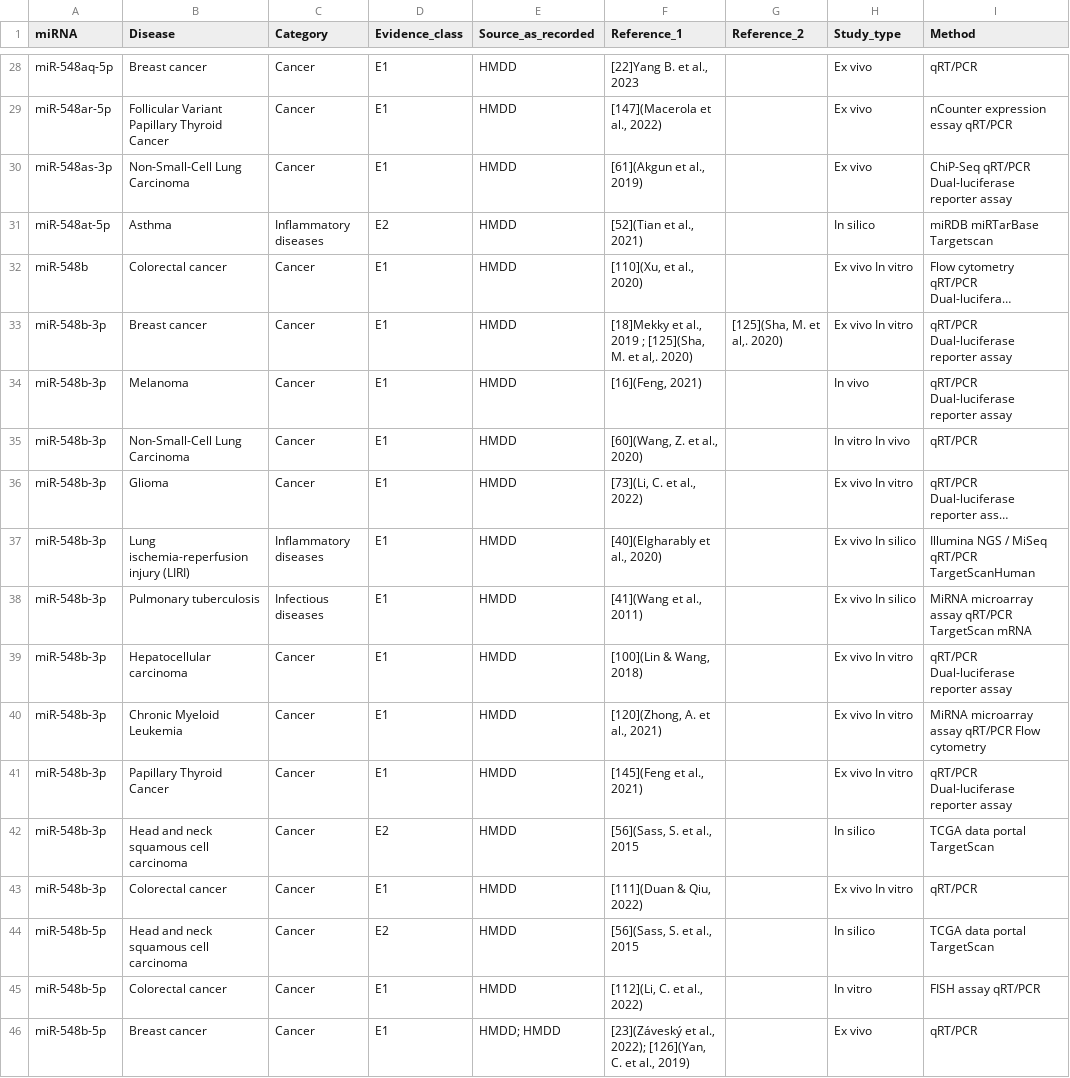
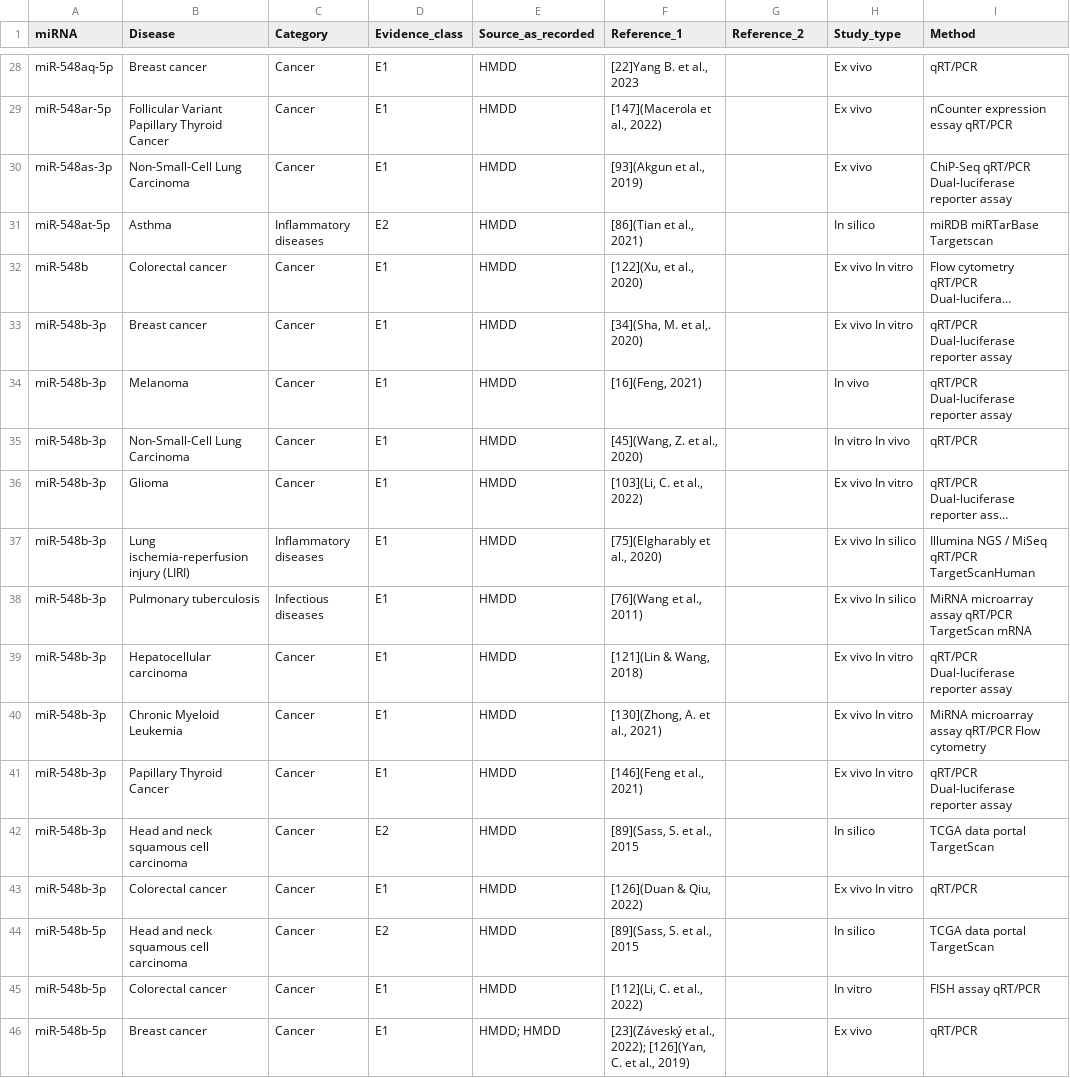
Before and after one commit to FernandoAGonzales/miR-548-sequence-disease-profile-coupling, a CSV file: data/final/Supplementary_Data_S1_Curated_miR548_disease_association_table_FINAL.csv, drawn as a sheet; only a part is shown, gaps mark what is left out; long unchanged cells end in …; the diff covers the shown part only; the diff names each change by its address in the sheet, - before the commit and + after, or states it on an @@ line.

```diff
--- a/data/final/Supplementary_Data_S1_Curated_miR548_disease_association_table_FINAL.csv
+++ b/data/final/Supplementary_Data_S1_Curated_miR548_disease_association_table_FINAL.csv
-F30 (Reference_1): [61](Akgun et al., 2019)
+F30 (Reference_1): [93](Akgun et al., 2019)
-F31 (Reference_1): [52](Tian et al., 2021)
+F31 (Reference_1): [86](Tian et al., 2021)
-F32 (Reference_1): [110](Xu, et al., 2020)
+F32 (Reference_1): [122](Xu, et al., 2020)
-F33 (Reference_1): [18]Mekky et al., 2019 ; [125](Sha, M. et al,. 2020)
+F33 (Reference_1): [34](Sha, M. et al,. 2020)
-G33 (Reference_2): [125](Sha, M. et al,. 2020)
+G33 (Reference_2): (empty)
-F35 (Reference_1): [60](Wang, Z. et al., 2020)
+F35 (Reference_1): [45](Wang, Z. et al., 2020)
-F36 (Reference_1): [73](Li, C. et al., 2022)
+F36 (Reference_1): [103](Li, C. et al., 2022)
-F37 (Reference_1): [40](Elgharably et al., 2020)
+F37 (Reference_1): [75](Elgharably et al., 2020)
-F38 (Reference_1): [41](Wang et al., 2011)
+F38 (Reference_1): [76](Wang et al., 2011)
-F39 (Reference_1): [100](Lin & Wang, 2018)
+F39 (Reference_1): [121](Lin & Wang, 2018)
-F40 (Reference_1): [120](Zhong, A. et al., 2021)
+F40 (Reference_1): [130](Zhong, A. et al., 2021)
-F41 (Reference_1): [145](Feng et al., 2021)
+F41 (Reference_1): [146](Feng et al., 2021)
-F42 (Reference_1): [56](Sass, S. et al., 2015
+F42 (Reference_1): [89](Sass, S. et al., 2015
-F43 (Reference_1): [111](Duan & Qiu, 2022)
+F43 (Reference_1): [126](Duan & Qiu, 2022)
-F44 (Reference_1): [56](Sass, S. et al., 2015
+F44 (Reference_1): [89](Sass, S. et al., 2015
```
Also changed, not shown: 28 edited cells elsewhere in this file.
